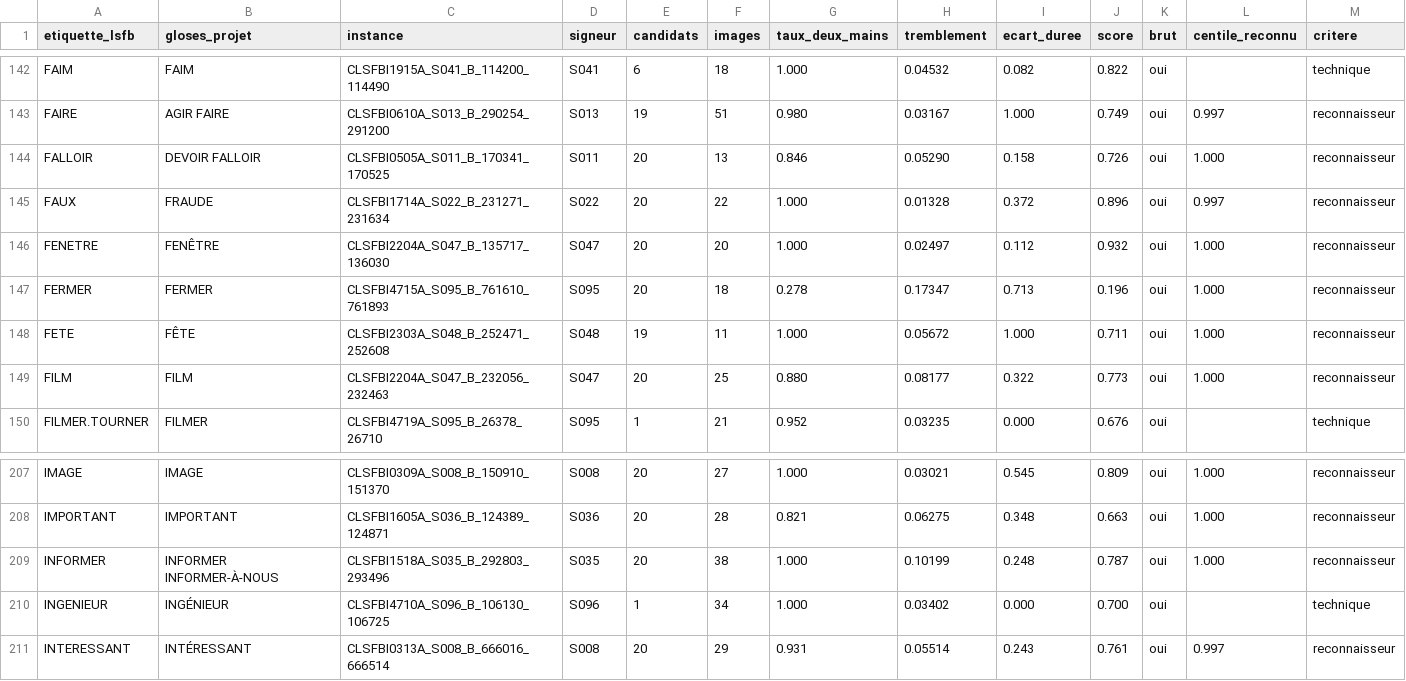
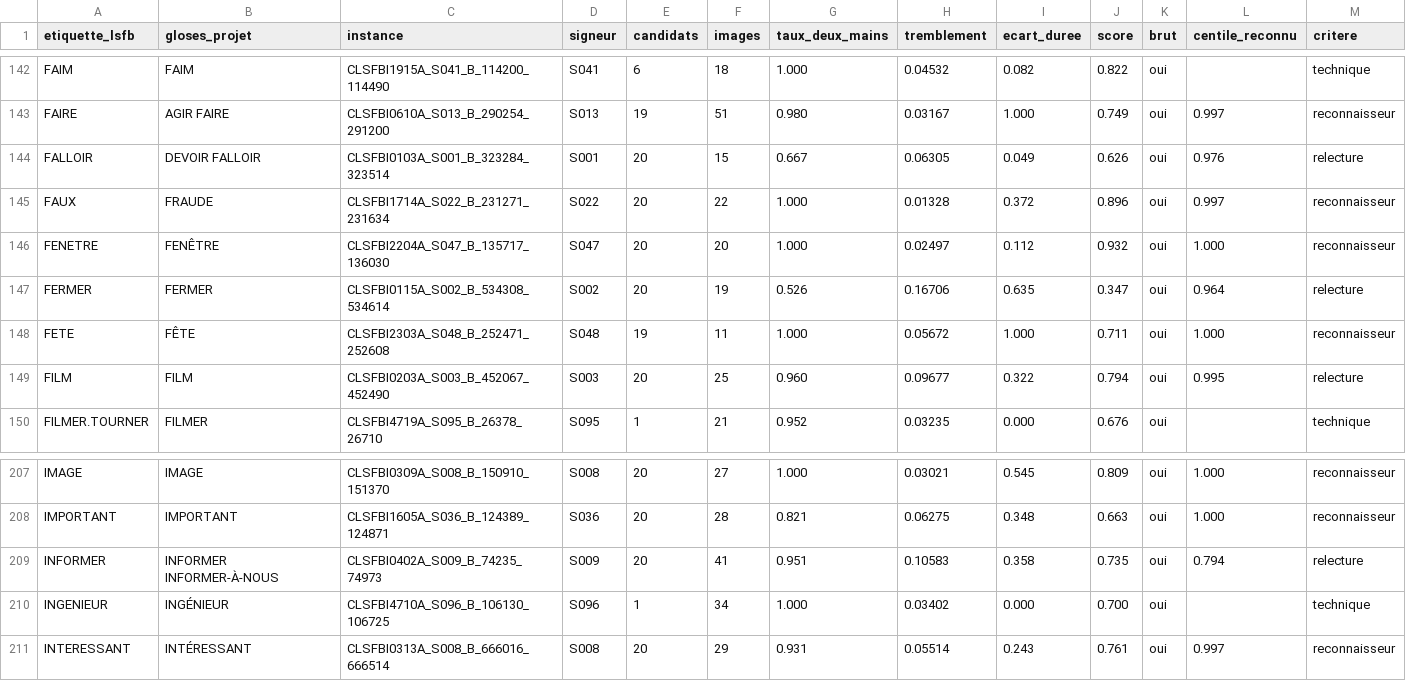
Before and after one commit to eglantinefonrose/AI_Audio_Live_To_Sign_Language_Avatar_Generation, a CSV file: src/sign_language_3d_avatar/dataset_generation/selection.csv, drawn as a sheet; only a part is shown, gaps mark what is left out; the diff covers the shown part only.

```diff
--- a/src/sign_language_3d_avatar/dataset_generation/selection.csv
+++ b/src/sign_language_3d_avatar/dataset_generation/selection.csv
@@ -143,8 +143,8 @@ FAIM,FAIM,CLSFBI1915A_S041_B_114200_114490,S041,6,18,1.000,0.04532,0.082,0.822,o
 FAIRE,AGIR FAIRE,CLSFBI0610A_S013_B_290254_291200,S013,19,51,0.980,0.03167,1.000,0.749,oui,0.997,reconnaisseur
-FALLOIR,DEVOIR FALLOIR,CLSFBI0505A_S011_B_170341_170525,S011,20,13,0.846,0.05290,0.158,0.726,oui,1.000,reconnaisseur
+FALLOIR,DEVOIR FALLOIR,CLSFBI0103A_S001_B_323284_323514,S001,20,15,0.667,0.06305,0.049,0.626,oui,0.976,relecture
 FAUX,FRAUDE,CLSFBI1714A_S022_B_231271_231634,S022,20,22,1.000,0.01328,0.372,0.896,oui,0.997,reconnaisseur
 FENETRE,FENÊTRE,CLSFBI2204A_S047_B_135717_136030,S047,20,20,1.000,0.02497,0.112,0.932,oui,1.000,reconnaisseur
-FERMER,FERMER,CLSFBI4715A_S095_B_761610_761893,S095,20,18,0.278,0.17347,0.713,0.196,oui,1.000,reconnaisseur
+FERMER,FERMER,CLSFBI0115A_S002_B_534308_534614,S002,20,19,0.526,0.16706,0.635,0.347,oui,0.964,relecture
 FETE,FÊTE,CLSFBI2303A_S048_B_252471_252608,S048,19,11,1.000,0.05672,1.000,0.711,oui,1.000,reconnaisseur
-FILM,FILM,CLSFBI2204A_S047_B_232056_232463,S047,20,25,0.880,0.08177,0.322,0.773,oui,1.000,reconnaisseur
+FILM,FILM,CLSFBI0203A_S003_B_452067_452490,S003,20,25,0.960,0.09677,0.322,0.794,oui,0.995,relecture
 FILMER.TOURNER,FILMER,CLSFBI4719A_S095_B_26378_26710,S095,1,21,0.952,0.03235,0.000,0.676,oui,,technique
@@ -208,3 +208,3 @@ IMAGE,IMAGE,CLSFBI0309A_S008_B_150910_151370,S008,20,27,1.000,0.03021,0.545,0.80
 IMPORTANT,IMPORTANT,CLSFBI1605A_S036_B_124389_124871,S036,20,28,0.821,0.06275,0.348,0.663,oui,1.000,reconnaisseur
-INFORMER,INFORMER INFORMER-À-NOUS,CLSFBI1518A_S035_B_292803_293496,S035,20,38,1.000,0.10199,0.248,0.787,oui,1.000,reconnaisseur
+INFORMER,INFORMER INFORMER-À-NOUS,CLSFBI0402A_S009_B_74235_74973,S009,20,41,0.951,0.10583,0.358,0.735,oui,0.794,relecture
 INGENIEUR,INGÉNIEUR,CLSFBI4710A_S096_B_106130_106725,S096,1,34,1.000,0.03402,0.000,0.700,oui,,technique
```
Also changed, not shown: 93 edited cells elsewhere in this file, src/sign_language_3d_avatar/dataset_generation/choix_clips.csv, 11 other files.
